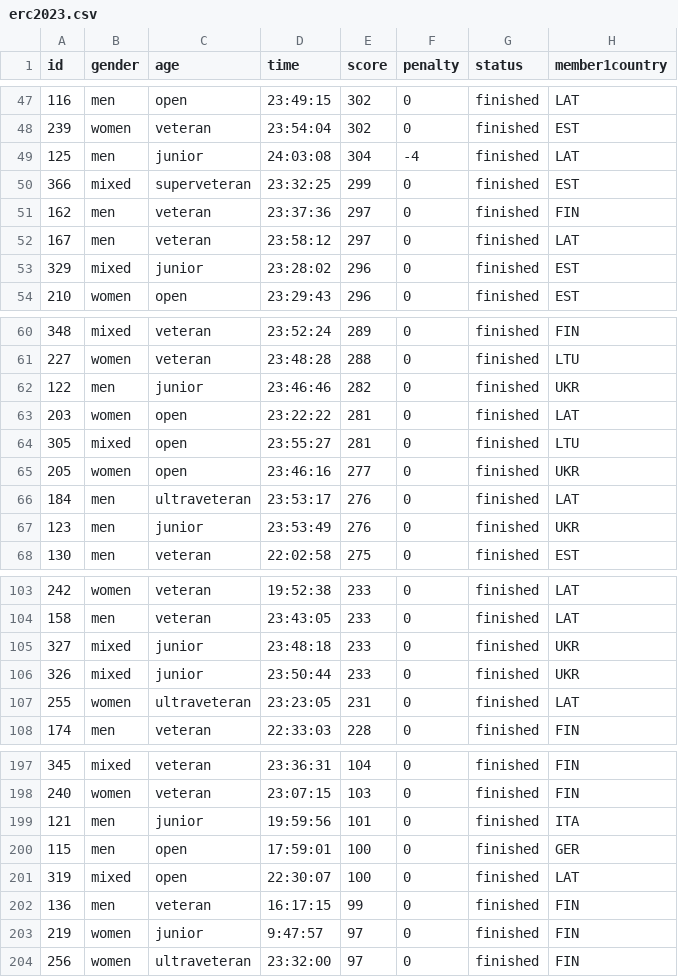
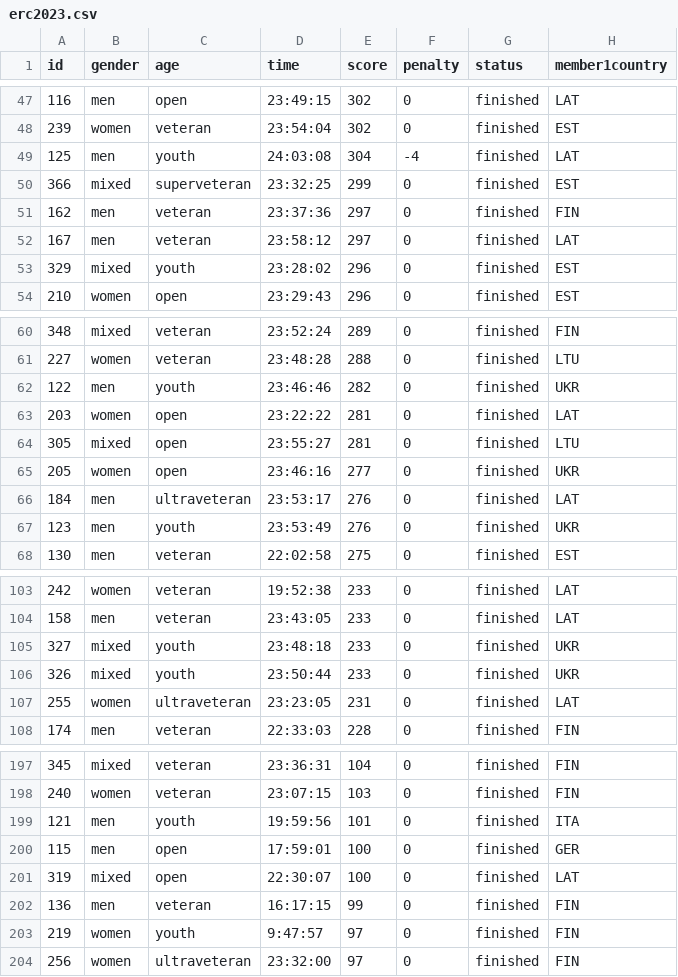
Before and after one commit to jtojnar/wrcq, a CSV file: result/erc2023.csv, drawn as a sheet; only a part is shown, gaps mark what is left out; the diff covers the shown part only; the diff names each change by its address in the sheet, - before the commit and + after, or states it on an @@ line.

Commit message:
results/erc2023: Use youth category instead of junior
This is what is in the database.

```diff
--- a/result/erc2023.csv
+++ b/result/erc2023.csv
-C49 (age): junior
+C49 (age): youth
-C53 (age): junior
+C53 (age): youth
-C62 (age): junior
+C62 (age): youth
-C67 (age): junior
+C67 (age): youth
-C105:C106 (age): junior
+C105:C106 (age): youth
-C199 (age): junior
+C199 (age): youth
-C203 (age): junior
+C203 (age): youth
```
Also changed, not shown: 6 edited cells elsewhere in this file.
